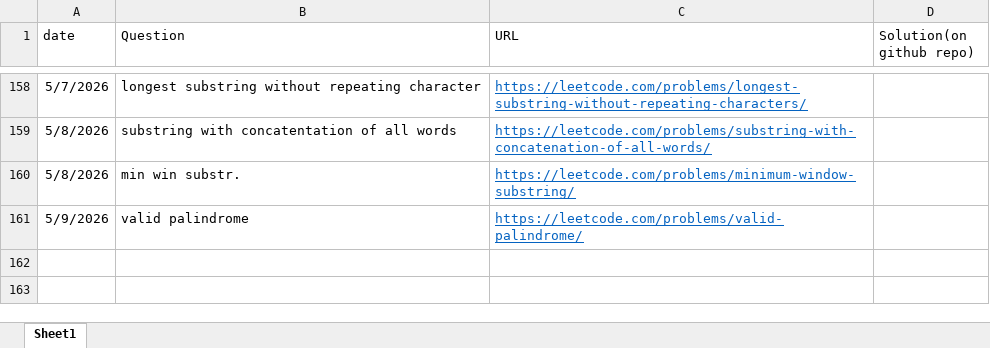
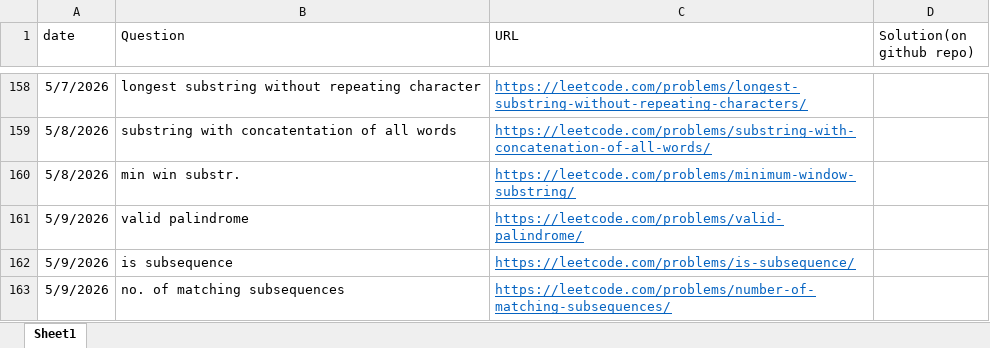
Before and after one commit to gouravsoni9999/DailyCPQuestionsPractise, an Excel workbook: TrackingQuestions.xlsx, sheet Sheet1, drawn as a sheet; only a part is shown, gaps mark what is left out; values as stored, in another font and other column widths than the file's, no borders; the diff names each change by its address in the sheet, - before the commit and + after, or states it on an @@ line.

Commit message:
Problem: find subsequence

```diff
--- a/TrackingQuestions.xlsx (sheet Sheet1)
+++ b/TrackingQuestions.xlsx (sheet Sheet1)
+row 162: 5/9/2026 | is subsequence | https://leetcode.com/problems/is-subsequence/
+row 163: 5/9/2026 | no. of matching subsequences | https://leetcode.com/problems/number-of-matching-subsequences/
```
Also changed, not shown: 2 other files.
